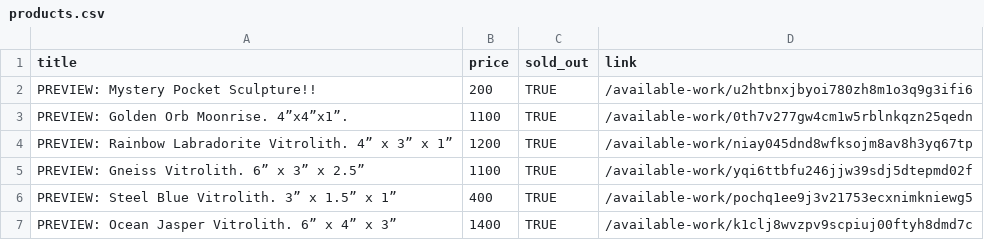
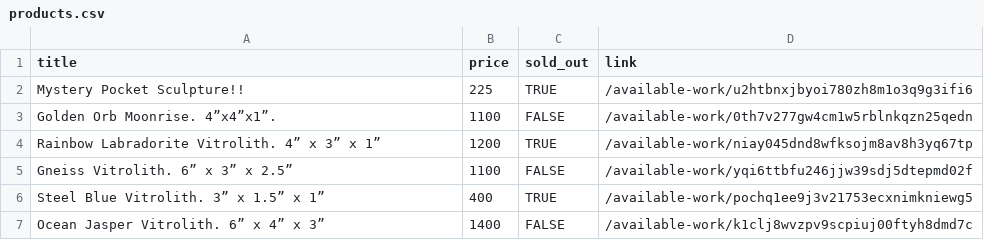
Before and after one commit to hadley/available-work, a CSV file: products.csv, drawn as a sheet.

```diff
--- a/products.csv
+++ b/products.csv
@@ -1,7 +1,7 @@
 "title","price","sold_out","link"
-"PREVIEW: Mystery Pocket Sculpture!!",200,TRUE,"/available-work/u2htbnxjbyoi780zh8m1o3q9g3ifi6"
-"PREVIEW: Golden Orb Moonrise. 4”x4”x1”.",1100,TRUE,"/available-work/0th7v277gw4cm1w5rblnkqzn25qedn"
-"PREVIEW: Rainbow Labradorite Vitrolith. 4” x 3” x 1”",1200,TRUE,"/available-work/niay045dnd8wfksojm8av8h3yq67tp"
-"PREVIEW: Gneiss Vitrolith. 6” x 3” x 2.5”",1100,TRUE,"/available-work/yqi6ttbfu246jjw39sdj5dtepmd02f"
-"PREVIEW: Steel Blue Vitrolith. 3” x 1.5” x 1”",400,TRUE,"/available-work/pochq1ee9j3v21753ecxnimkniewg5"
-"PREVIEW: Ocean Jasper Vitrolith. 6” x 4” x 3”",1400,TRUE,"/available-work/k1clj8wvzpv9scpiuj00ftyh8dmd7c"
+"Mystery Pocket Sculpture!!",225,TRUE,"/available-work/u2htbnxjbyoi780zh8m1o3q9g3ifi6"
+"Golden Orb Moonrise. 4”x4”x1”.",1100,FALSE,"/available-work/0th7v277gw4cm1w5rblnkqzn25qedn"
+"Rainbow Labradorite Vitrolith. 4” x 3” x 1”",1200,TRUE,"/available-work/niay045dnd8wfksojm8av8h3yq67tp"
+"Gneiss Vitrolith. 6” x 3” x 2.5”",1100,FALSE,"/available-work/yqi6ttbfu246jjw39sdj5dtepmd02f"
+"Steel Blue Vitrolith. 3” x 1.5” x 1”",400,TRUE,"/available-work/pochq1ee9j3v21753ecxnimkniewg5"
+"Ocean Jasper Vitrolith. 6” x 4” x 3”",1400,FALSE,"/available-work/k1clj8wvzpv9scpiuj00ftyh8dmd7c"
```
